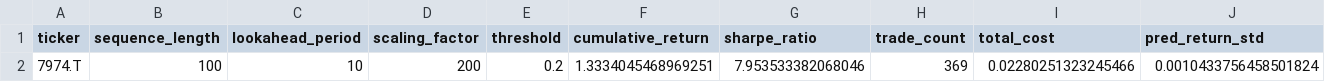
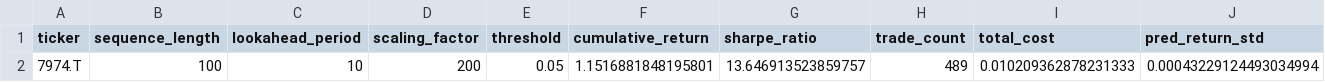
Before and after one commit to tanakaxd/ai_trade, a CSV file: output/optimization_results.csv, drawn as a sheet.

Commit message:
Refactor trading strategy parameters and data handling; update optimization results and performance plots

```diff
--- a/output/optimization_results.csv
+++ b/output/optimization_results.csv
@@ -1,2 +1,2 @@
 ticker,sequence_length,lookahead_period,scaling_factor,threshold,cumulative_return,sharpe_ratio,trade_count,total_cost,pred_return_std
-7974.T,100,10,200,0.2,1.3334045468969251,7.953533382068046,369,0.02280251323245466,0.0010433756458501824
+7974.T,100,10,200,0.05,1.1516881848195801,13.646913523859757,489,0.010209362878231333,0.00043229124493034994
```
Also changed, not shown: 4 other files.
